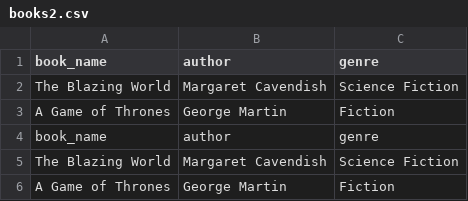
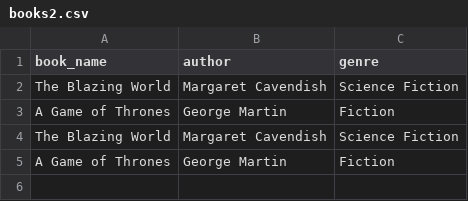
Before and after one commit to edissone/python_learing, a CSV file: books2.csv, drawn as a sheet; the diff names each change by its address in the sheet, - before the commit and + after, or states it on an @@ line.

Commit message:
Update books2.csv

```diff
--- a/books2.csv
+++ b/books2.csv
-row 4: book_name | author | genre
```
